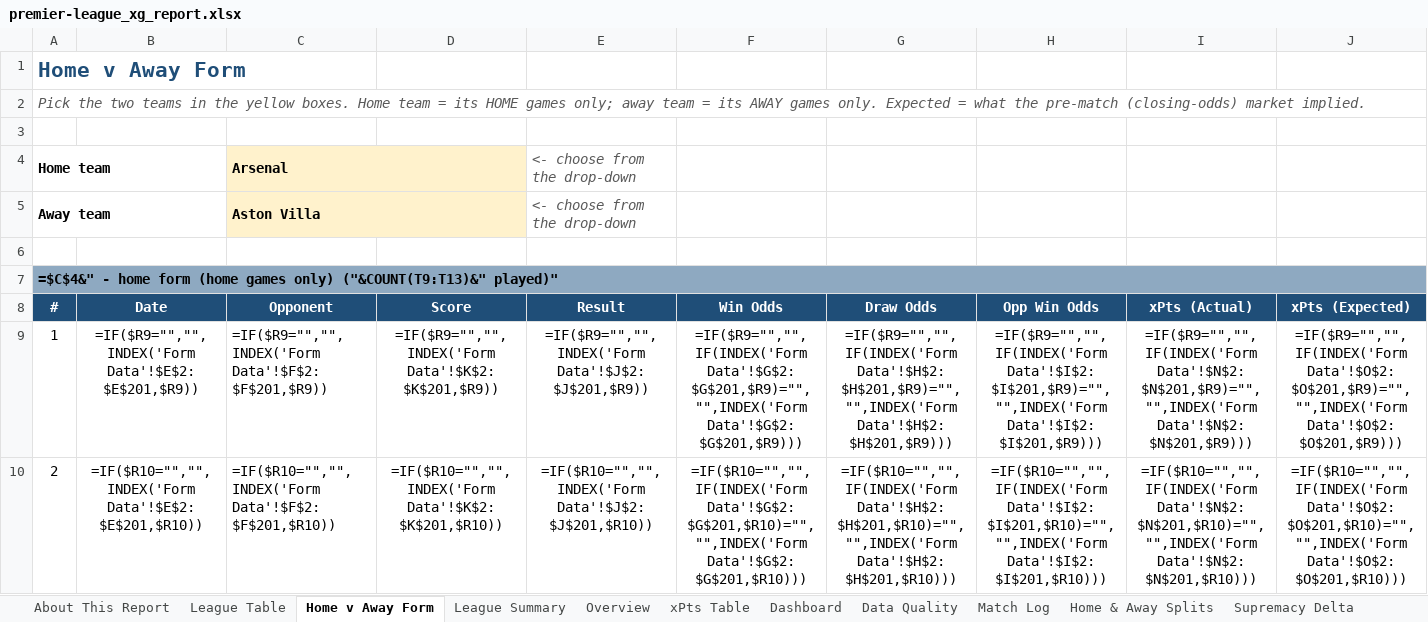
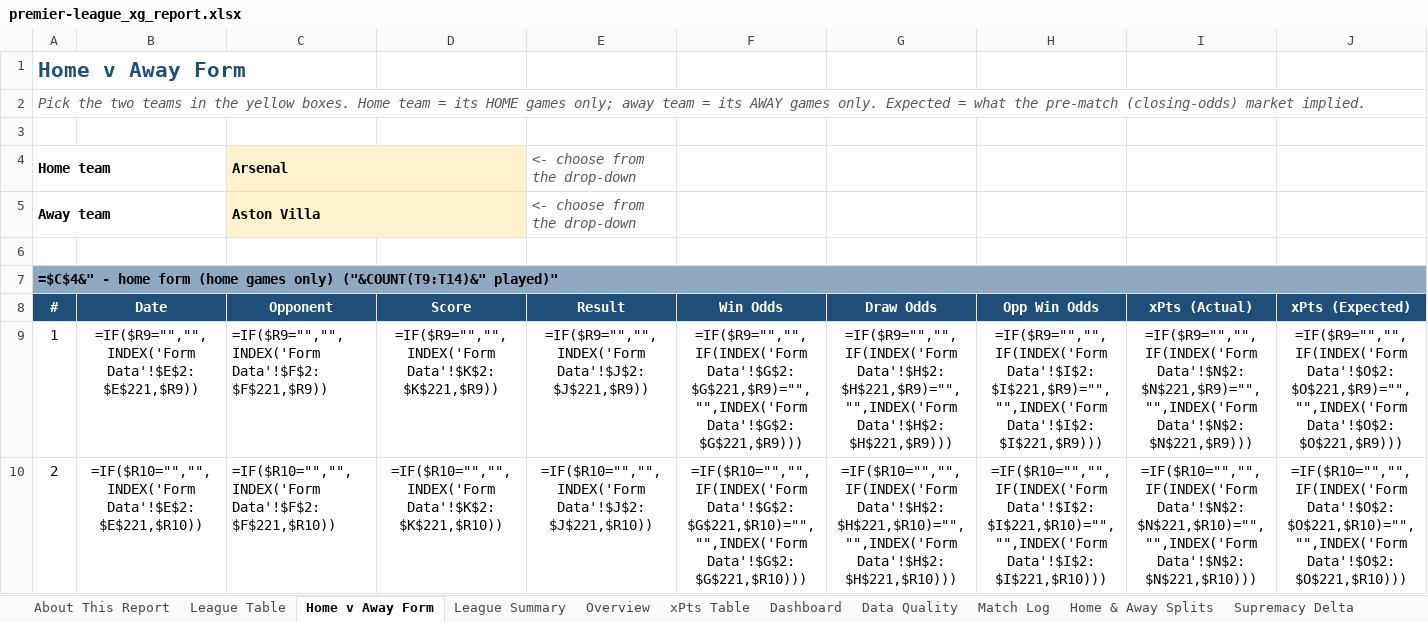
Before and after one commit to boylealert0209/efl-xg-model, an Excel workbook: data/premier-league_xg_report.xlsx, sheet Home v Away Form, drawn as a sheet; only a part is shown; values as stored, in another font and other column widths than the file's, no borders; formulas without a stored value are shown as written; conditional formats not drawn; the diff covers the shown part only; the diff names each change by its address in the sheet, - before the commit and + after, or states it on an @@ line.

```diff
--- a/data/premier-league_xg_report.xlsx (sheet Home v Away Form)
+++ b/data/premier-league_xg_report.xlsx (sheet Home v Away Form)
-A7: …games only) ("&COUNT(T9:T13)&" played)"
+A7: …games only) ("&COUNT(T9:T14)&" played)"
-B9: =IF($R9="","",INDEX('Form Data'!$E$2:$E$201,$R9))
+B9: =IF($R9="","",INDEX('Form Data'!$E$2:$E$221,$R9))
-C9: =IF($R9="","",INDEX('Form Data'!$F$2:$F$201,$R9))
+C9: =IF($R9="","",INDEX('Form Data'!$F$2:$F$221,$R9))
-D9: =IF($R9="","",INDEX('Form Data'!$K$2:$K$201,$R9))
+D9: =IF($R9="","",INDEX('Form Data'!$K$2:$K$221,$R9))
-E9: =IF($R9="","",INDEX('Form Data'!$J$2:$J$201,$R9))
+E9: =IF($R9="","",INDEX('Form Data'!$J$2:$J$221,$R9))
-F9: =IF($R9="","",IF(INDEX('Form Data'!$G$2:$G$201,$R9)="","",INDEX('Form Data'!$G$2:$G$201,$R9)))
+F9: =IF($R9="","",IF(INDEX('Form Data'!$G$2:$G$221,$R9)="","",INDEX('Form Data'!$G$2:$G$221,$R9)))
-G9: =IF($R9="","",IF(INDEX('Form Data'!$H$2:$H$201,$R9)="","",INDEX('Form Data'!$H$2:$H$201,$R9)))
+G9: =IF($R9="","",IF(INDEX('Form Data'!$H$2:$H$221,$R9)="","",INDEX('Form Data'!$H$2:$H$221,$R9)))
-H9: =IF($R9="","",IF(INDEX('Form Data'!$I$2:$I$201,$R9)="","",INDEX('Form Data'!$I$2:$I$201,$R9)))
+H9: =IF($R9="","",IF(INDEX('Form Data'!$I$2:$I$221,$R9)="","",INDEX('Form Data'!$I$2:$I$221,$R9)))
-I9: =IF($R9="","",IF(INDEX('Form Data'!$N$2:$N$201,$R9)="","",INDEX('Form Data'!$N$2:$N$201,$R9)))
+I9: =IF($R9="","",IF(INDEX('Form Data'!$N$2:$N$221,$R9)="","",INDEX('Form Data'!$N$2:$N$221,$R9)))
-J9: =IF($R9="","",IF(INDEX('Form Data'!$O$2:$O$201,$R9)="","",INDEX('Form Data'!$O$2:$O$201,$R9)))
+J9: =IF($R9="","",IF(INDEX('Form Data'!$O$2:$O$221,$R9)="","",INDEX('Form Data'!$O$2:$O$221,$R9)))
-B10: =IF($R10="","",INDEX('Form Data'!$E$2:$E$201,$R10))
+B10: =IF($R10="","",INDEX('Form Data'!$E$2:$E$221,$R10))
-C10: =IF($R10="","",INDEX('Form Data'!$F$2:$F$201,$R10))
+C10: =IF($R10="","",INDEX('Form Data'!$F$2:$F$221,$R10))
-D10: =IF($R10="","",INDEX('Form Data'!$K$2:$K$201,$R10))
+D10: =IF($R10="","",INDEX('Form Data'!$K$2:$K$221,$R10))
-E10: =IF($R10="","",INDEX('Form Data'!$J$2:$J$201,$R10))
+E10: =IF($R10="","",INDEX('Form Data'!$J$2:$J$221,$R10))
-F10: =IF($R10="","",IF(INDEX('Form Data'!$G$2:$G$201,$R10)="","",INDEX('Form Data'!$G$2:$G$201,$R10)))
+F10: =IF($R10="","",IF(INDEX('Form Data'!$G$2:$G$221,$R10)="","",INDEX('Form Data'!$G$2:$G$221,$R10)))
-G10: =IF($R10="","",IF(INDEX('Form Data'!$H$2:$H$201,$R10)="","",INDEX('Form Data'!$H$2:$H$201,$R10)))
+G10: =IF($R10="","",IF(INDEX('Form Data'!$H$2:$H$221,$R10)="","",INDEX('Form Data'!$H$2:$H$221,$R10)))
-H10: =IF($R10="","",IF(INDEX('Form Data'!$I$2:$I$201,$R10)="","",INDEX('Form Data'!$I$2:$I$201,$R10)))
+H10: =IF($R10="","",IF(INDEX('Form Data'!$I$2:$I$221,$R10)="","",INDEX('Form Data'!$I$2:$I$221,$R10)))
-I10: =IF($R10="","",IF(INDEX('Form Data'!$N$2:$N$201,$R10)="","",INDEX('Form Data'!$N$2:$N$201,$R10)))
+I10: =IF($R10="","",IF(INDEX('Form Data'!$N$2:$N$221,$R10)="","",INDEX('Form Data'!$N$2:$N$221,$R10)))
-J10: =IF($R10="","",IF(INDEX('Form Data'!$O$2:$O$201,$R10)="","",INDEX('Form Data'!$O$2:$O$201,$R10)))
+J10: =IF($R10="","",IF(INDEX('Form Data'!$O$2:$O$221,$R10)="","",INDEX('Form Data'!$O$2:$O$221,$R10)))
```
Also changed, not shown: 2 added rows and 174 edited cells elsewhere in this sheet, sheet Overview, sheet League Summary, sheet Total xG Delta, sheet Home & Away Splits, sheet League Table, sheet Match Log, 26 more sheets, hidden cells, charts or pictures, 5 other files.
